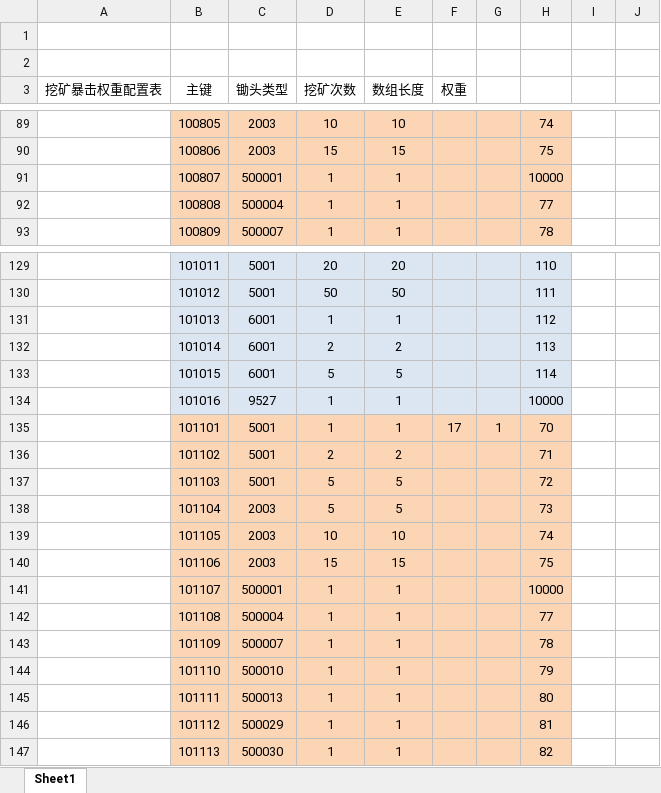
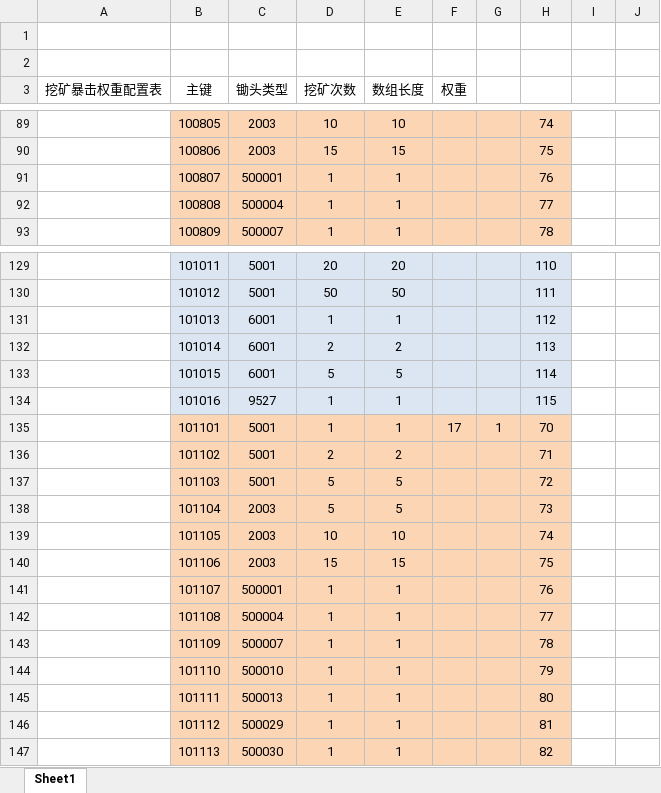
Before and after one commit to kong2630929821/wallet_game, an Excel workbook: src/earn/xlsx/awardCfg.xlsx, sheet Sheet1, drawn as a sheet; only a part is shown, gaps mark what is left out; values as stored, in another font and other column widths than the file's, no borders; the diff names each change by its address in the sheet, - before the commit and + after, or states it on an @@ line.

```diff
--- a/src/earn/xlsx/awardCfg.xlsx (sheet Sheet1)
+++ b/src/earn/xlsx/awardCfg.xlsx (sheet Sheet1)
-H91: 10000
+H91: 76
-H134: 10000
+H134: 115
-H141: 10000
+H141: 76
```
Also changed, not shown: 21 other files.
